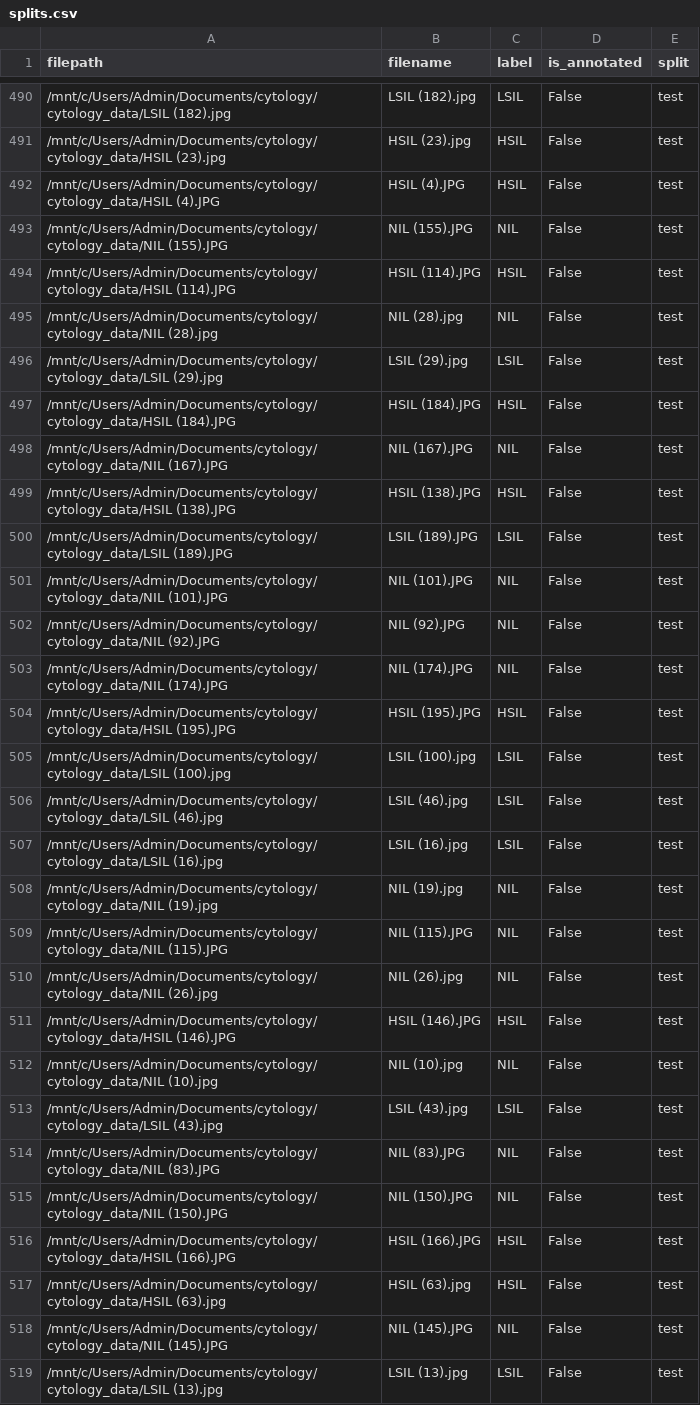
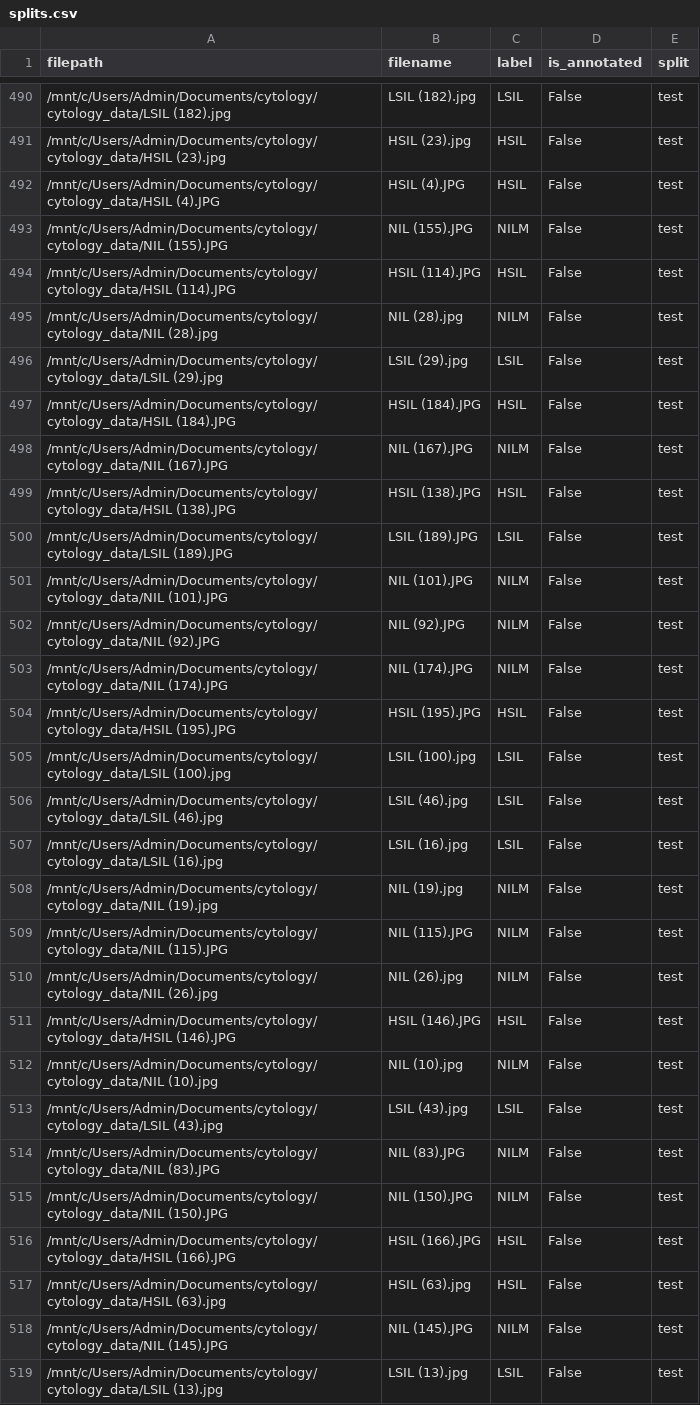
Before and after one commit to anthonydreier/cytology-cancer-detection, a CSV file: data/splits.csv, drawn as a sheet; only a part is shown, gaps mark what is left out; the diff covers the shown part only.

```diff
--- a/data/splits.csv
+++ b/data/splits.csv
@@ -492,13 +492,13 @@ filepath,filename,label,is_annotated,split
 /mnt/c/Users/Admin/Documents/cytology/cytology_data/HSIL (4).JPG,HSIL (4).JPG,HSIL,False,test
-/mnt/c/Users/Admin/Documents/cytology/cytology_data/NIL (155).JPG,NIL (155).JPG,NIL,False,test
+/mnt/c/Users/Admin/Documents/cytology/cytology_data/NIL (155).JPG,NIL (155).JPG,NILM,False,test
 /mnt/c/Users/Admin/Documents/cytology/cytology_data/HSIL (114).JPG,HSIL (114).JPG,HSIL,False,test
-/mnt/c/Users/Admin/Documents/cytology/cytology_data/NIL (28).jpg,NIL (28).jpg,NIL,False,test
+/mnt/c/Users/Admin/Documents/cytology/cytology_data/NIL (28).jpg,NIL (28).jpg,NILM,False,test
 /mnt/c/Users/Admin/Documents/cytology/cytology_data/LSIL (29).jpg,LSIL (29).jpg,LSIL,False,test
 /mnt/c/Users/Admin/Documents/cytology/cytology_data/HSIL (184).JPG,HSIL (184).JPG,HSIL,False,test
-/mnt/c/Users/Admin/Documents/cytology/cytology_data/NIL (167).JPG,NIL (167).JPG,NIL,False,test
+/mnt/c/Users/Admin/Documents/cytology/cytology_data/NIL (167).JPG,NIL (167).JPG,NILM,False,test
 /mnt/c/Users/Admin/Documents/cytology/cytology_data/HSIL (138).JPG,HSIL (138).JPG,HSIL,False,test
 /mnt/c/Users/Admin/Documents/cytology/cytology_data/LSIL (189).JPG,LSIL (189).JPG,LSIL,False,test
-/mnt/c/Users/Admin/Documents/cytology/cytology_data/NIL (101).JPG,NIL (101).JPG,NIL,False,test
-/mnt/c/Users/Admin/Documents/cytology/cytology_data/NIL (92).JPG,NIL (92).JPG,NIL,False,test
-/mnt/c/Users/Admin/Documents/cytology/cytology_data/NIL (174).JPG,NIL (174).JPG,NIL,False,test
+/mnt/c/Users/Admin/Documents/cytology/cytology_data/NIL (101).JPG,NIL (101).JPG,NILM,False,test
+/mnt/c/Users/Admin/Documents/cytology/cytology_data/NIL (92).JPG,NIL (92).JPG,NILM,False,test
+/mnt/c/Users/Admin/Documents/cytology/cytology_data/NIL (174).JPG,NIL (174).JPG,NILM,False,test
 /mnt/c/Users/Admin/Documents/cytology/cytology_data/HSIL (195).JPG,HSIL (195).JPG,HSIL,False,test
@@ -507,13 +507,13 @@ filepath,filename,label,is_annotated,split
 /mnt/c/Users/Admin/Documents/cytology/cytology_data/LSIL (16).jpg,LSIL (16).jpg,LSIL,False,test
-/mnt/c/Users/Admin/Documents/cytology/cytology_data/NIL (19).jpg,NIL (19).jpg,NIL,False,test
-/mnt/c/Users/Admin/Documents/cytology/cytology_data/NIL (115).JPG,NIL (115).JPG,NIL,False,test
-/mnt/c/Users/Admin/Documents/cytology/cytology_data/NIL (26).jpg,NIL (26).jpg,NIL,False,test
+/mnt/c/Users/Admin/Documents/cytology/cytology_data/NIL (19).jpg,NIL (19).jpg,NILM,False,test
+/mnt/c/Users/Admin/Documents/cytology/cytology_data/NIL (115).JPG,NIL (115).JPG,NILM,False,test
+/mnt/c/Users/Admin/Documents/cytology/cytology_data/NIL (26).jpg,NIL (26).jpg,NILM,False,test
 /mnt/c/Users/Admin/Documents/cytology/cytology_data/HSIL (146).JPG,HSIL (146).JPG,HSIL,False,test
-/mnt/c/Users/Admin/Documents/cytology/cytology_data/NIL (10).jpg,NIL (10).jpg,NIL,False,test
+/mnt/c/Users/Admin/Documents/cytology/cytology_data/NIL (10).jpg,NIL (10).jpg,NILM,False,test
 /mnt/c/Users/Admin/Documents/cytology/cytology_data/LSIL (43).jpg,LSIL (43).jpg,LSIL,False,test
-/mnt/c/Users/Admin/Documents/cytology/cytology_data/NIL (83).JPG,NIL (83).JPG,NIL,False,test
-/mnt/c/Users/Admin/Documents/cytology/cytology_data/NIL (150).JPG,NIL (150).JPG,NIL,False,test
+/mnt/c/Users/Admin/Documents/cytology/cytology_data/NIL (83).JPG,NIL (83).JPG,NILM,False,test
+/mnt/c/Users/Admin/Documents/cytology/cytology_data/NIL (150).JPG,NIL (150).JPG,NILM,False,test
 /mnt/c/Users/Admin/Documents/cytology/cytology_data/HSIL (166).JPG,HSIL (166).JPG,HSIL,False,test
 /mnt/c/Users/Admin/Documents/cytology/cytology_data/HSIL (63).jpg,HSIL (63).jpg,HSIL,False,test
-/mnt/c/Users/Admin/Documents/cytology/cytology_data/NIL (145).JPG,NIL (145).JPG,NIL,False,test
+/mnt/c/Users/Admin/Documents/cytology/cytology_data/NIL (145).JPG,NIL (145).JPG,NILM,False,test
 /mnt/c/Users/Admin/Documents/cytology/cytology_data/LSIL (13).jpg,LSIL (13).jpg,LSIL,False,test
```
Also changed, not shown: 187 edited cells elsewhere in this file, data/test.csv, data/train.csv, 10 other files.
